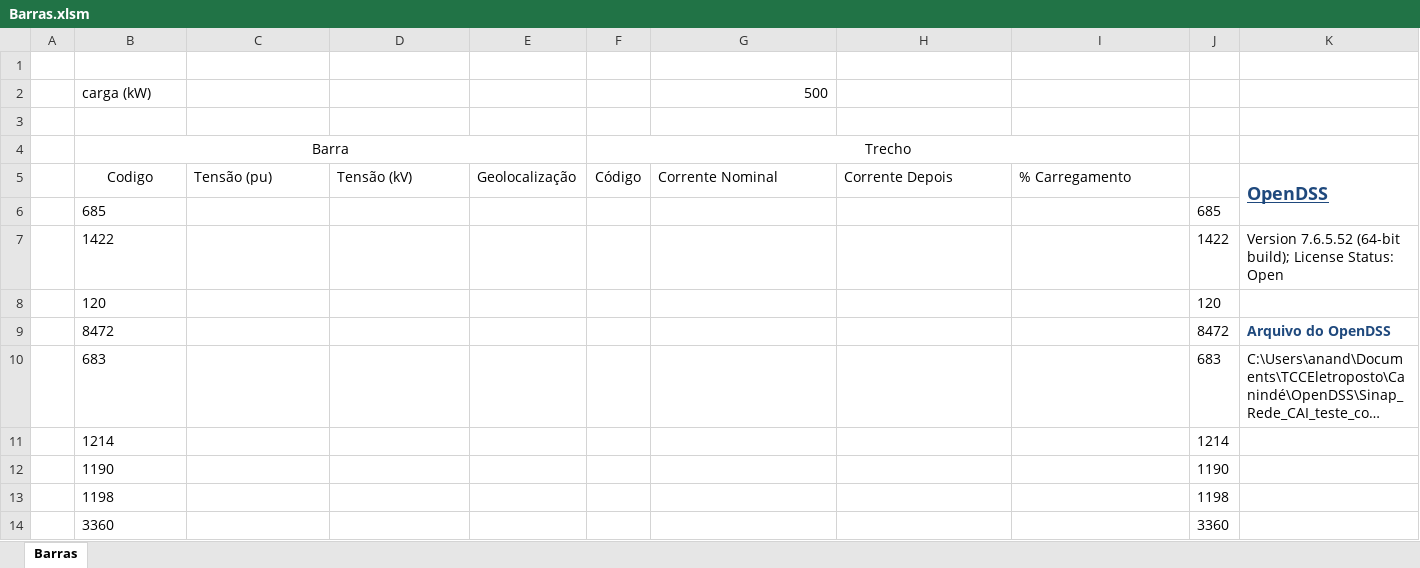
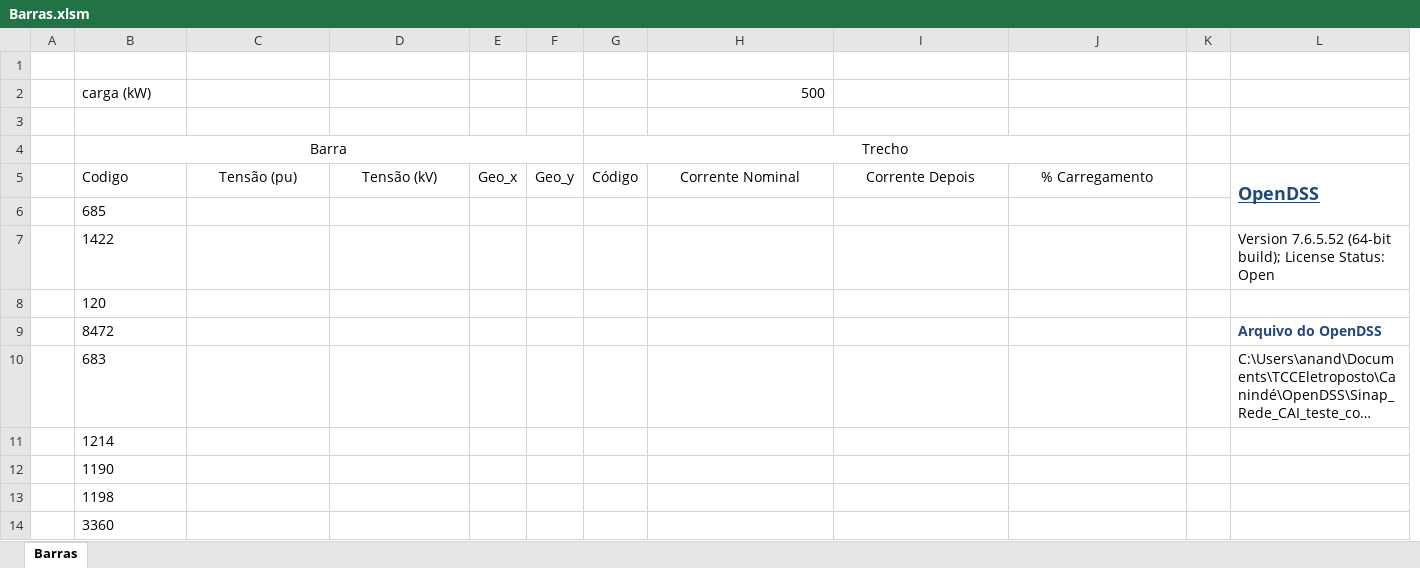
Before and after one commit to Holivane/TCCEletroposto, an Excel workbook: Canindé/VBA/Barras.xlsm, sheet Barras, drawn as a sheet; only a part is shown; long unchanged cells end in …; values as stored, in another font and other column widths than the file's, no borders; charts and pictures not drawn; removed rows and columns are numbered as before the commit, all else as after; the diff names each change by its address in the sheet, - before the commit and + after, or states it on an @@ line.

Commit message:
Tabela das Barras, geolocalização feita

```diff
--- a/Canindé/VBA/Barras.xlsm (sheet Barras)
+++ b/Canindé/VBA/Barras.xlsm (sheet Barras)
-column E, row 5: Geolocalização
+column E, row 5: Geo_x
+column F, row 5: Geo_y
-column J, rows 6-14: 685 | 1422 | 120 | 8472 | 683 | 1214 | 1190 | 1198 | 3360
+column K, empty
-B5 alignment: center
+B5 alignment: left
-C5:D5 alignment: left
+C5:D5 alignment: center
-H5:J5 alignment: left
+H5:J5 alignment: center
```
Also changed, not shown: charts or pictures, 5 other files.
